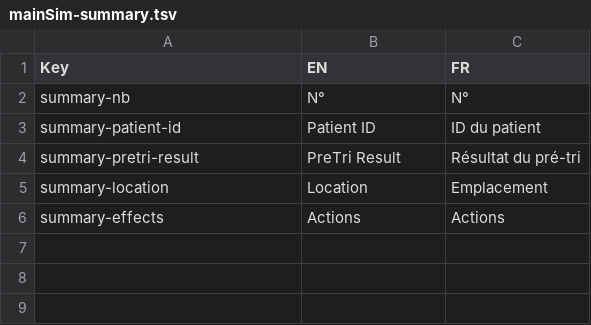
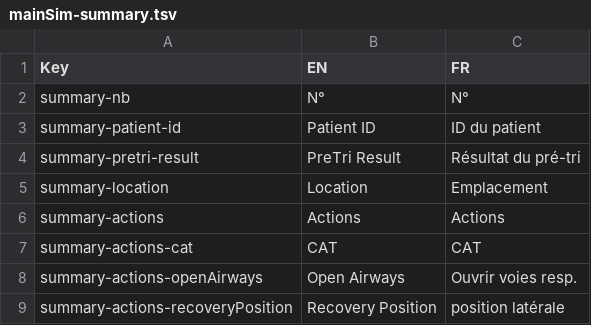
Before and after one commit to Heigvd/mimms, a TSV file: gameModel/files/translations/mainSim-summary.tsv, drawn as a sheet.

Commit message:
adding recovery position action to sieve naru

```diff
--- a/gameModel/files/translations/mainSim-summary.tsv
+++ b/gameModel/files/translations/mainSim-summary.tsv
@@ -5,2 +5,5 @@ summary-pretri-result	PreTri Result	Résultat du pré-tri
 summary-location	Location	Emplacement
-summary-effects	Actions	Actions
+summary-actions	Actions	Actions
+summary-actions-cat	CAT	CAT
+summary-actions-openAirways	Open Airways	Ouvrir voies resp.
+summary-actions-recoveryPosition	Recovery Position	position latérale
```
Also changed, not shown: 5 other files.
